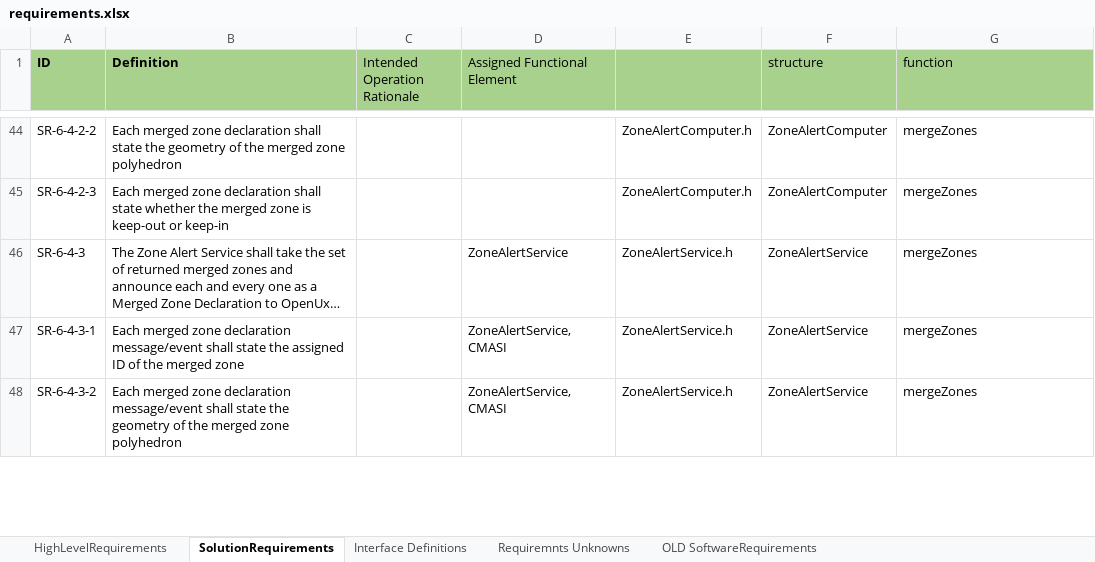
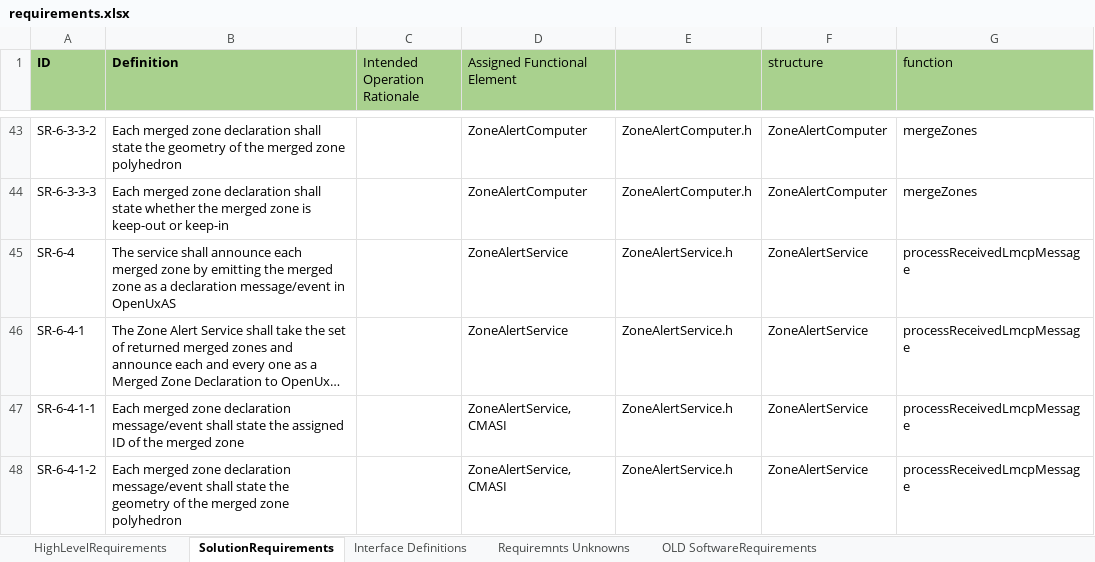
Before and after one commit to jrowanhill/OpenUxAS-ZoneAlert, an Excel workbook: doc/assurance/ZoneAlertService/3-Specification/A-Requirements/requirements.xlsx, sheet SolutionRequirements, drawn as a sheet; only a part is shown, gaps mark what is left out; long unchanged cells end in …; values as stored, in another font and other column widths than the file's, no borders; addresses are those after the commit; the diff covers the shown part only; the diff names each change by its address in the sheet, - before the commit and + after, or states it on an @@ line.

Commit message:
Updated issues and requirements based on a few bugs found while working on compositional testing.

```diff
--- a/doc/assurance/ZoneAlertService/3-Specification/A-Requirements/requirements.xlsx (sheet SolutionRequirements)
+++ b/doc/assurance/ZoneAlertService/3-Specification/A-Requirements/requirements.xlsx (sheet SolutionRequirements)
-A43 (ID): SR-6-4-2-2
+A43 (ID): SR-6-3-3-2
-D43:D44 (Assigned Functional Element): (empty)
+D43:D44 (Assigned Functional Element): ZoneAlertComputer
-A44 (ID): SR-6-4-2-3
+A44 (ID): SR-6-3-3-3
+row 45: SR-6-4 | The service shall announce each merged zone by emitting the merged zone as a declaration message/event in OpenUxAS |  | ZoneAlertService | ZoneAlertService.h | ZoneAlertService | processReceivedLmcpMessage
-A46 (ID): SR-6-4-3
+A46 (ID): SR-6-4-1
-G46:G48 (function): mergeZones
+G46:G48 (function): processReceivedLmcpMessage
-A47 (ID): SR-6-4-3-1
+A47 (ID): SR-6-4-1-1
-A48 (ID): SR-6-4-3-2
+A48 (ID): SR-6-4-1-2
```
Also changed, not shown: 3 added rows, 4 removed rows and 32 edited cells elsewhere in this sheet, sheet HighLevelRequirements, doc/assurance/ZoneAlertService/4-Issues/issues.xlsx.
